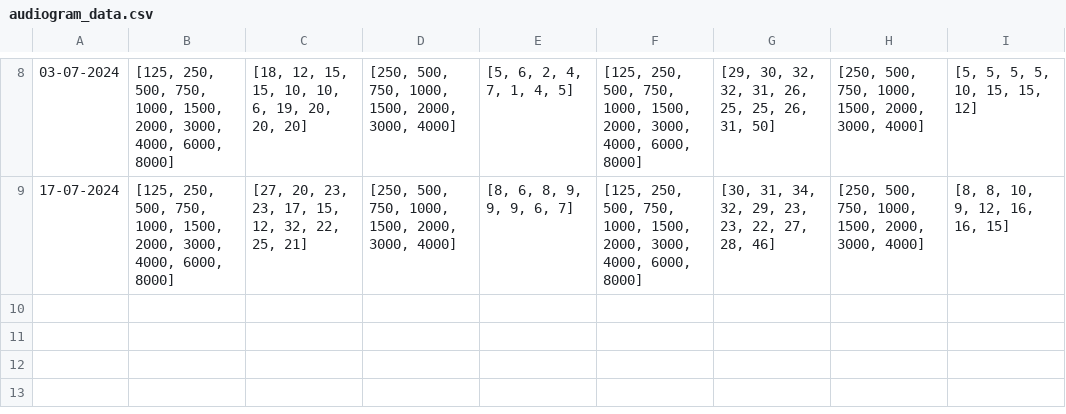
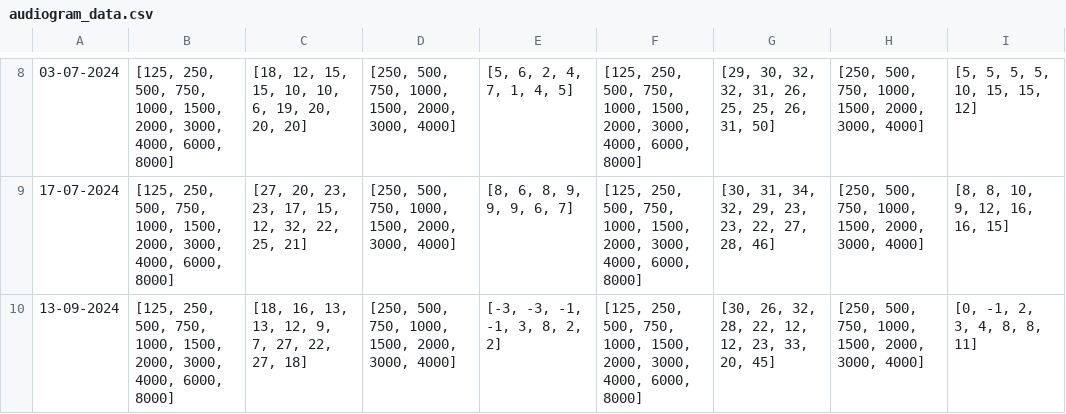
Before and after one commit to lorenzosquadrani/superhearo, a CSV file: audiogram_data.csv, drawn as a sheet; only a part is shown, gaps mark what is left out.

```diff
--- a/audiogram_data.csv
+++ b/audiogram_data.csv
@@ -9 +9,2 @@
 17-07-2024,"[125, 250, 500, 750, 1000, 1500, 2000, 3000, 4000, 6000, 8000]","[27, 20, 23, 23, 17, 15, 12, 32, 22, 25, 21]","[250, 500, 750, 1000, 1500, 2000, 3000, 4000]","[8, 6, 8, 9, 9, 9, 6, 7]","[125, 250, 500, 750, 1000, 1500, 2000, 3000, 4000, 6000, 8000]","[30, 31, 34, 32, 29, 23, 23, 22, 27, 28, 46]","[250, 500, 750, 1000, 1500, 2000, 3000, 4000]","[8, 8, 10, 9, 12, 16, 16, 15]"
+13-09-2024,"[125, 250, 500, 750, 1000, 1500, 2000, 3000, 4000, 6000, 8000]","[18, 16, 13, 13, 12, 9, 7, 27, 22, 27, 18]","[250, 500, 750, 1000, 1500, 2000, 3000, 4000]","[-3, -3, -1, -1, 3, 8, 2, 2]","[125, 250, 500, 750, 1000, 1500, 2000, 3000, 4000, 6000, 8000]","[30, 26, 32, 28, 22, 12, 12, 23, 33, 20, 45]","[250, 500, 750, 1000, 1500, 2000, 3000, 4000]","[0, -1, 2, 3, 4, 8, 8, 11]"
```
Also changed, not shown: 1 other file.
